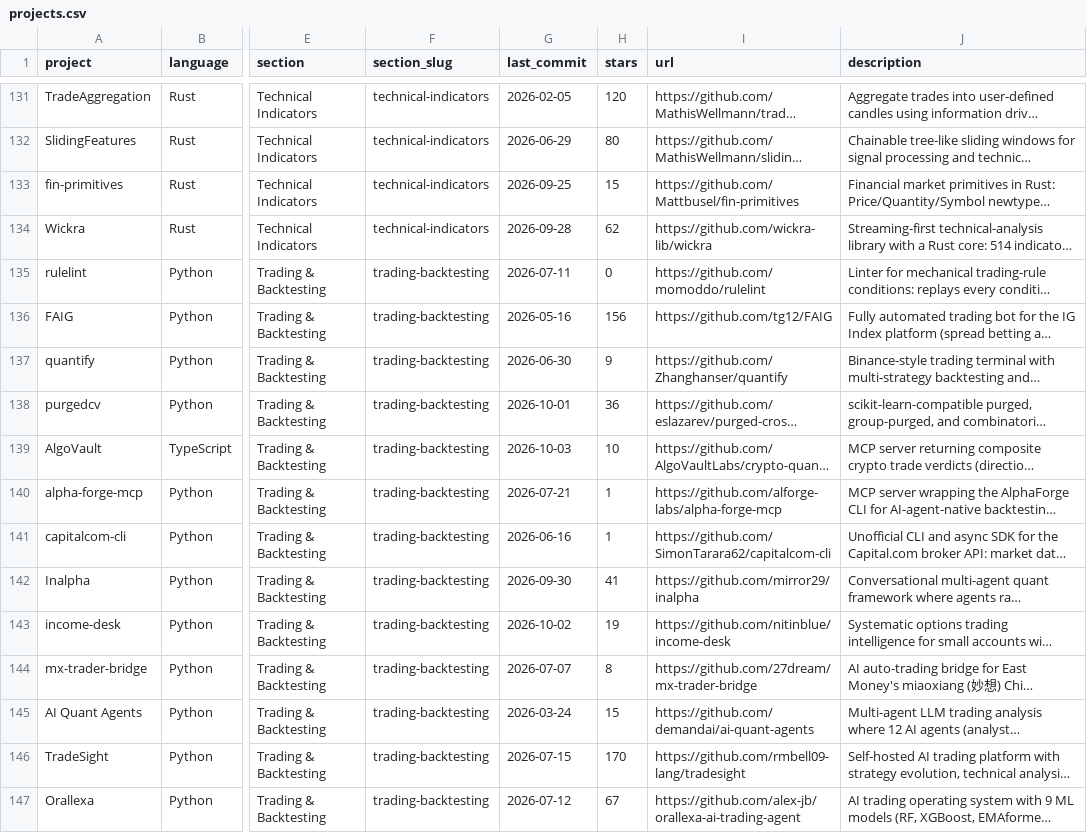
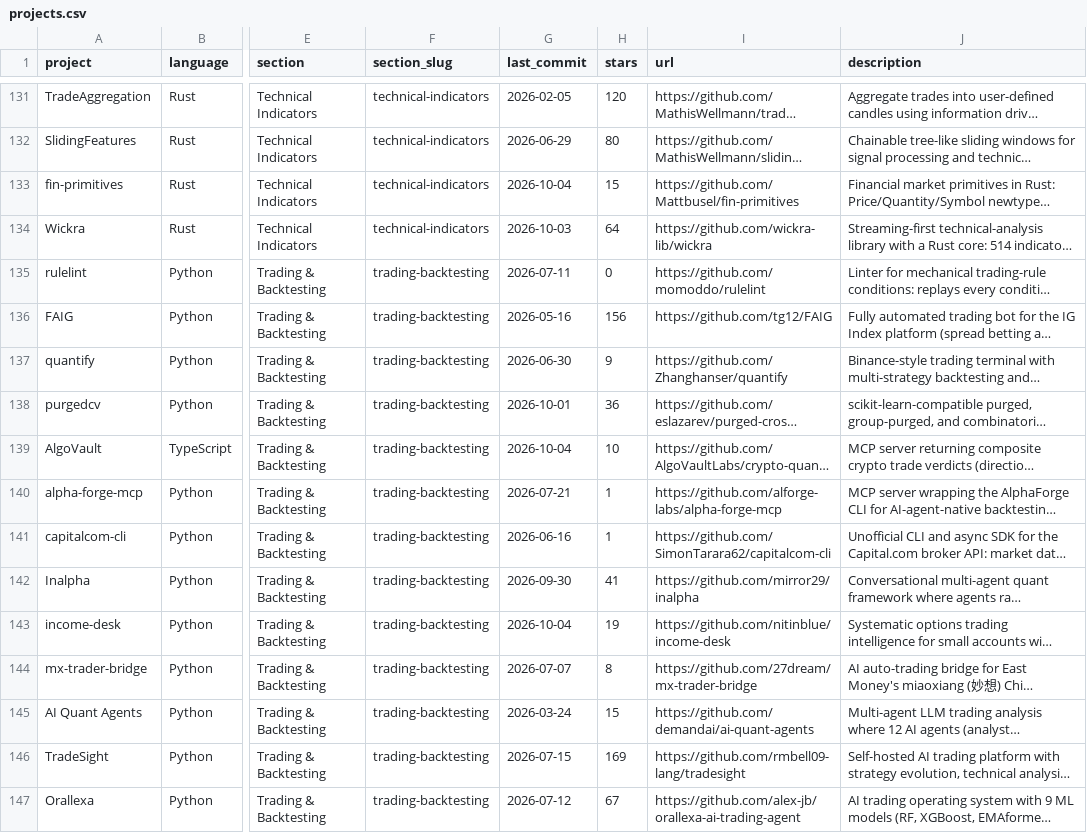
Before and after one commit to donbagger/awesome-quant, a CSV file: projects.csv, drawn as a sheet; only a part is shown, gaps mark what is left out; long unchanged cells end in …; the diff covers the shown part only; the diff names each change by its address in the sheet, - before the commit and + after, or states it on an @@ line.

```diff
--- a/projects.csv
+++ b/projects.csv
-G133 (last_commit): 2026-09-25
+G133 (last_commit): 2026-10-04
-G134 (last_commit): 2026-09-28
+G134 (last_commit): 2026-10-03
-H134 (stars): 62
+H134 (stars): 64
-G139 (last_commit): 2026-10-03
+G139 (last_commit): 2026-10-04
-G143 (last_commit): 2026-10-02
+G143 (last_commit): 2026-10-04
-H146 (stars): 170
+H146 (stars): 169
```
Also changed, not shown: 169 edited cells elsewhere in this file, 1 other file.
